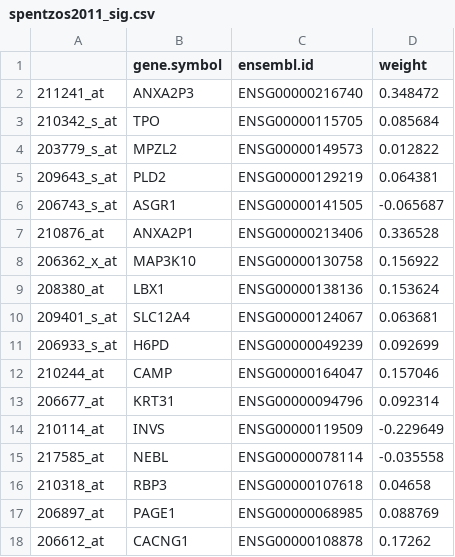
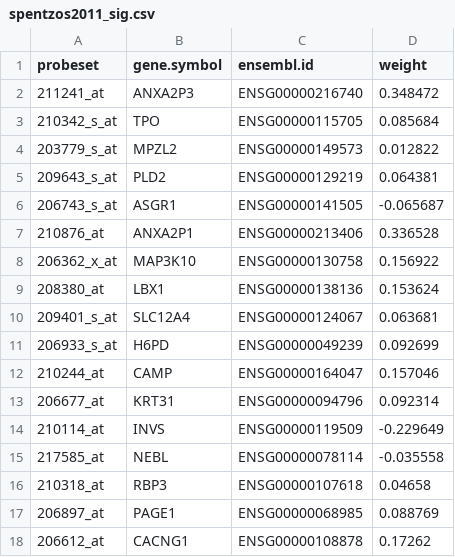
Before and after one commit to bhklab/genefu, a CSV file: inst/extdata/spentzos2011_sig.csv, drawn as a sheet; the diff names each change by its address in the sheet, - before the commit and + after, or states it on an @@ line.

```diff
--- a/inst/extdata/spentzos2011_sig.csv
+++ b/inst/extdata/spentzos2011_sig.csv
-A1: (empty)
+A1: probeset
```
Also changed, not shown: inst/extdata/bentink2012_angiogenic.csv, inst/extdata/crijns2009_sig.csv, 3 other files.
